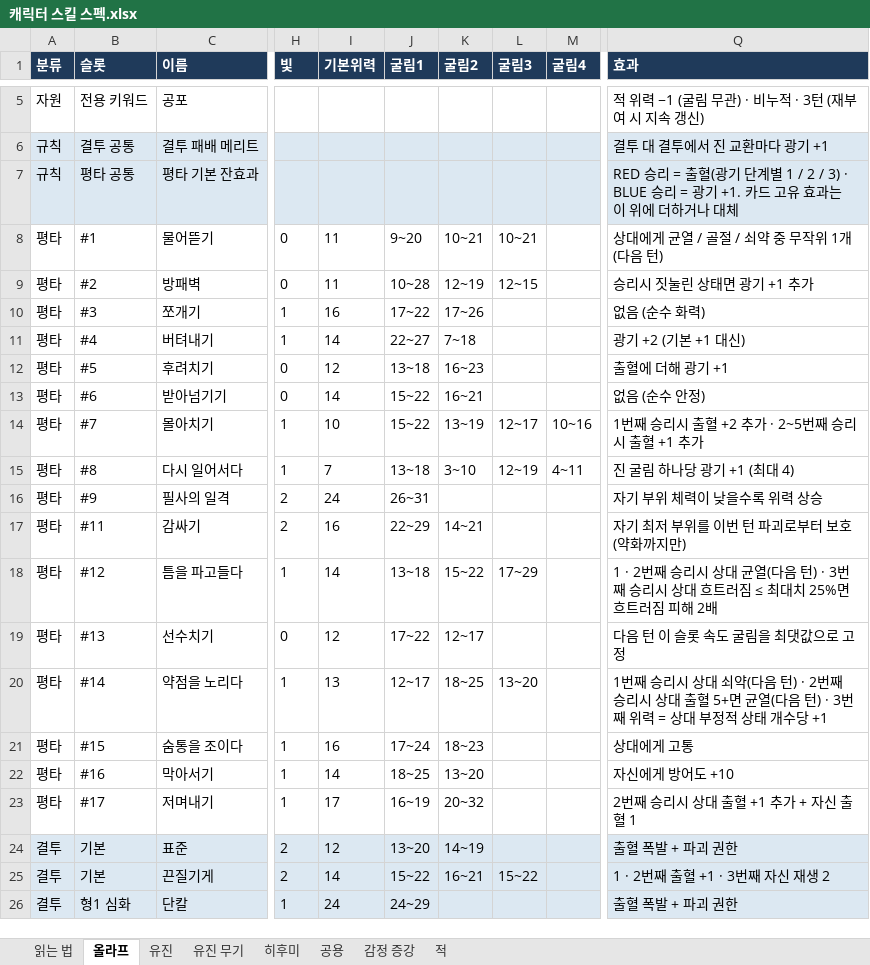
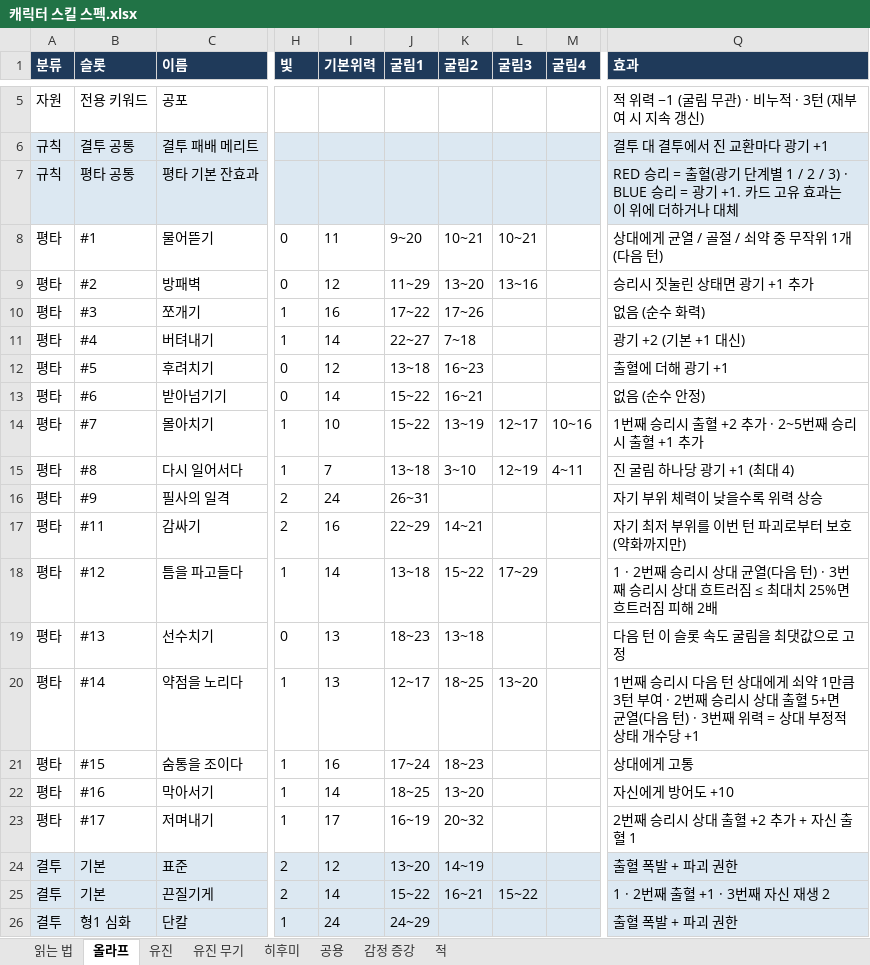
Before and after one commit to Omido-svg/Project-Abyss, an Excel workbook: Docs/캐릭터 스킬 스펙.xlsx, sheet 올라프, drawn as a sheet; only a part is shown, gaps mark what is left out; values as stored, in another font and other column widths than the file's, no borders; the diff names each change by its address in the sheet, - before the commit and + after, or states it on an @@ line.

```diff
--- a/Docs/캐릭터 스킬 스펙.xlsx (sheet 올라프)
+++ b/Docs/캐릭터 스킬 스펙.xlsx (sheet 올라프)
-I9 (기본위력): 11
+I9 (기본위력): 12
-J9 (굴림1): 10~28
+J9 (굴림1): 11~29
-K9 (굴림2): 12~19
+K9 (굴림2): 13~20
-L9 (굴림3): 12~15
+L9 (굴림3): 13~16
-I19 (기본위력): 12
+I19 (기본위력): 13
-J19 (굴림1): 17~22
+J19 (굴림1): 18~23
-K19 (굴림2): 12~17
+K19 (굴림2): 13~18
-Q20 (효과): …승리시 상대 쇠약(다음 턴) · 2번째…
+Q20 (효과): …승리시 다음 턴 상대에게 쇠약 1만큼 3턴 부여 · 2번째…
-Q23 (효과): 2번째 승리시 상대 출혈 +1 추가 + 자신 출혈 1
+Q23 (효과): 2번째 승리시 상대 출혈 +2 추가 + 자신 출혈 1
```
Also changed, not shown: Docs/스테이지 맵 기획_계산기.xlsm, 3 other files.
